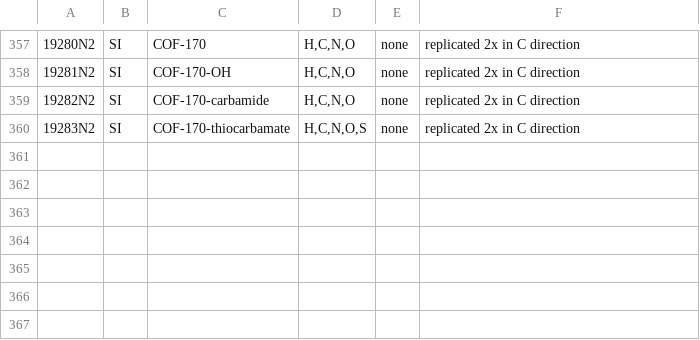
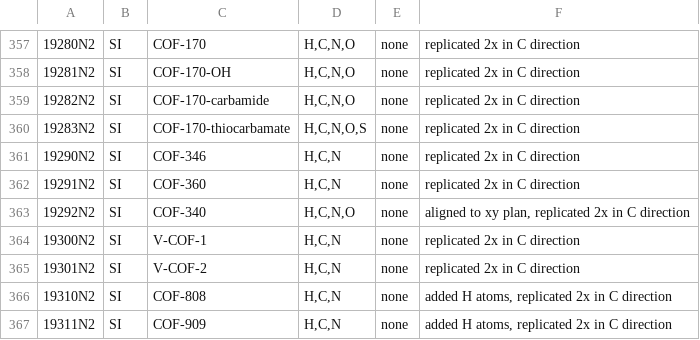
Before and after one commit to danieleongari/CURATED-COFs, a CSV file: cof-frameworks.csv, drawn as a sheet; only a part is shown, gaps mark what is left out; the diff names each change by its address in the sheet, - before the commit and + after, or states it on an @@ line.

```diff
--- a/cof-frameworks.csv
+++ b/cof-frameworks.csv
+row 361: 19290N2 | SI | COF-346 | H,C,N | none | replicated 2x in C direction
+row 362: 19291N2 | SI | COF-360 | H,C,N | none | replicated 2x in C direction
+row 363: 19292N2 | SI | COF-340 | H,C,N,O | none | aligned to xy plan, replicated 2x in C direction
+row 364: 19300N2 | SI | V-COF-1 | H,C,N | none | replicated 2x in C direction
+row 365: 19301N2 | SI | V-COF-2 | H,C,N | none | replicated 2x in C direction
+row 366: 19310N2 | SI | COF-808 | H,C,N | none | added H atoms, replicated 2x in C direction
+row 367: 19311N2 | SI | COF-909 | H,C,N | none | added H atoms, replicated 2x in C direction
```
Also changed, not shown: cof-papers.csv, 7 other files.
